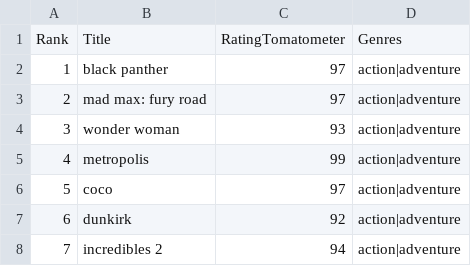
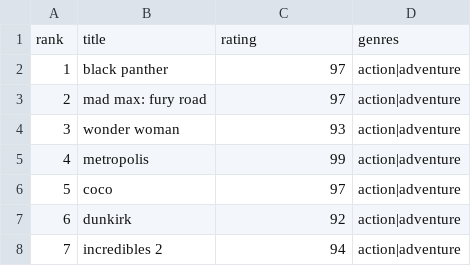
Before and after one commit to c-kleerun/ETL-project, a CSV file: tomato_clean.csv, drawn as a sheet; only a part is shown; removed rows and columns are numbered as before the commit, all else as after; the diff names each change by its address in the sheet, - before the commit and + after, or states it on an @@ line.

```diff
--- a/tomato_clean.csv
+++ b/tomato_clean.csv
-row 1: Rank | Title | RatingTomatometer | Genres
+row 1: rank | title | rating | genres
```
Also changed, not shown: 2 other files.
